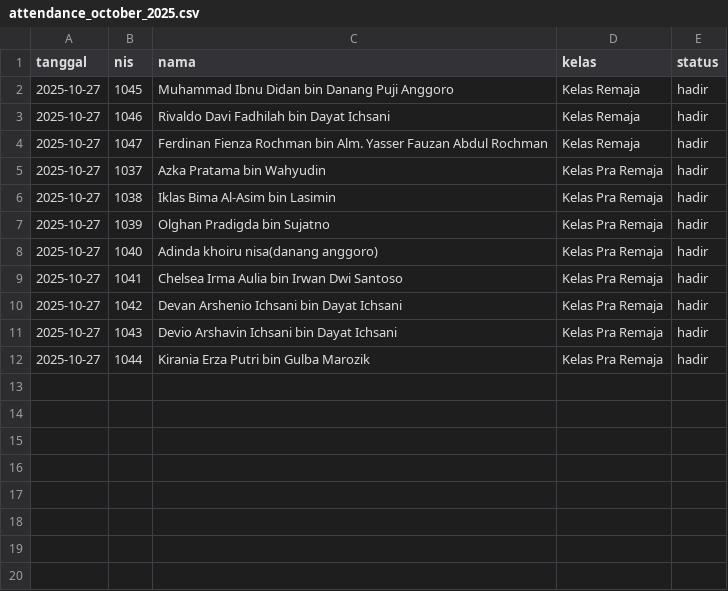
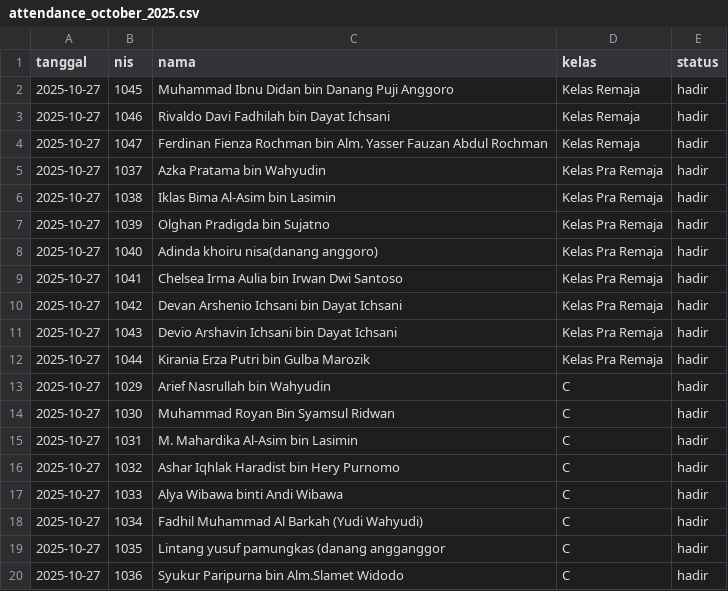
Before and after one commit to bidaayu/bidaayu-app, a CSV file: attendance_october_2025.csv, drawn as a sheet.

Commit message:
update attendance 2025-10-27T15:06:00.919Z

```diff
--- a/attendance_october_2025.csv
+++ b/attendance_october_2025.csv
@@ -12 +12,9 @@ tanggal,nis,nama,kelas,status
 2025-10-27,1044,Kirania Erza Putri bin Gulba Marozik,Kelas Pra Remaja,hadir
+2025-10-27,1029,Arief Nasrullah bin Wahyudin,C,hadir
+2025-10-27,1030,Muhammad Royan Bin Syamsul Ridwan,C,hadir
+2025-10-27,1031,M. Mahardika Al-Asim bin Lasimin,C,hadir
+2025-10-27,1032,Ashar Iqhlak Haradist bin Hery Purnomo,C,hadir
+2025-10-27,1033,Alya Wibawa binti Andi Wibawa,C,hadir
+2025-10-27,1034,Fadhil Muhammad Al Barkah (Yudi Wahyudi),C,hadir
+2025-10-27,1035,Lintang yusuf pamungkas (danang angganggor,C,hadir
+2025-10-27,1036,Syukur Paripurna bin Alm.Slamet Widodo,C,hadir
```
